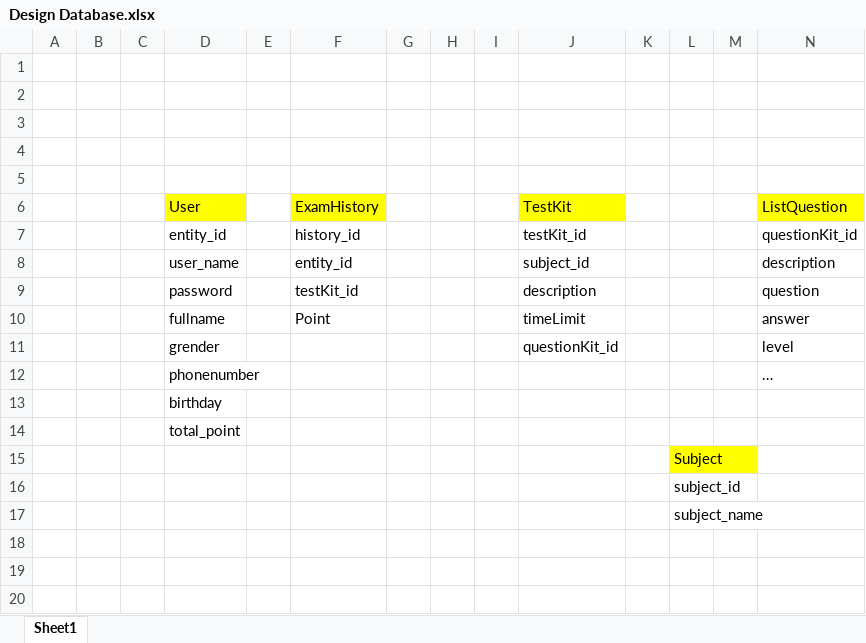
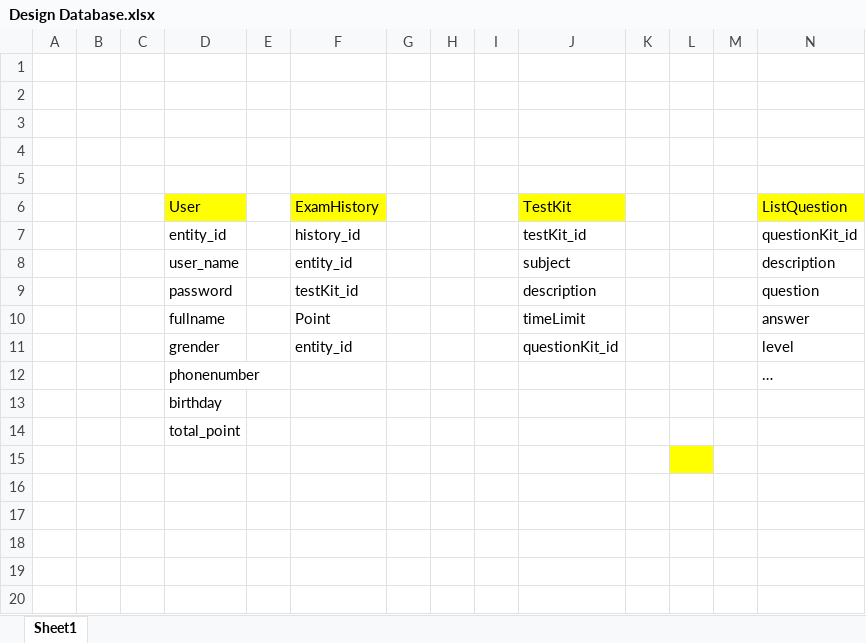
Before and after one commit to huyhnueit68/hnue-cpnm-btl, an Excel workbook: Design Database.xlsx, sheet Sheet1, drawn as a sheet; only a part is shown; values as stored, in another font and other column widths than the file's, no borders; the diff names each change by its address in the sheet, - before the commit and + after, or states it on an @@ line.

Commit message:
complete design db

```diff
--- a/Design Database.xlsx (sheet Sheet1)
+++ b/Design Database.xlsx (sheet Sheet1)
-J8 (TestKit): subject_id
+J8 (TestKit): subject
-F11 (ExamHistory): (empty)
+F11 (ExamHistory): entity_id
-L15: Subject
+L15: (empty)
-L16: subject_id
+L16: (empty)
-L17: subject_name
+L17: (empty)
```
Also changed, not shown: 1 other file.
